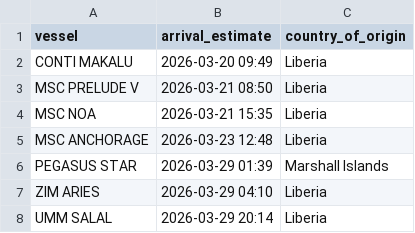
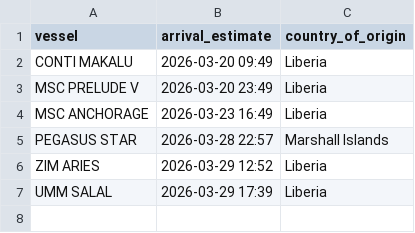
Before and after one commit to natalierjonas/FOCs-in-NYC, a CSV file: filtered_ships.csv, drawn as a sheet.

```diff
--- a/filtered_ships.csv
+++ b/filtered_ships.csv
@@ -2,7 +2,6 @@ vessel,arrival_estimate,country_of_origin
 CONTI MAKALU,2026-03-20 09:49,Liberia
-MSC PRELUDE V,2026-03-21 08:50,Liberia
-MSC NOA,2026-03-21 15:35,Liberia
-MSC ANCHORAGE,2026-03-23 12:48,Liberia
-PEGASUS STAR,2026-03-29 01:39,Marshall Islands
-ZIM ARIES,2026-03-29 04:10,Liberia
-UMM SALAL,2026-03-29 20:14,Liberia
+MSC PRELUDE V,2026-03-20 23:49,Liberia
+MSC ANCHORAGE,2026-03-23 16:49,Liberia
+PEGASUS STAR,2026-03-28 22:57,Marshall Islands
+ZIM ARIES,2026-03-29 12:52,Liberia
+UMM SALAL,2026-03-29 17:39,Liberia
```
Also changed, not shown: ships_estimates_fixed.csv.
